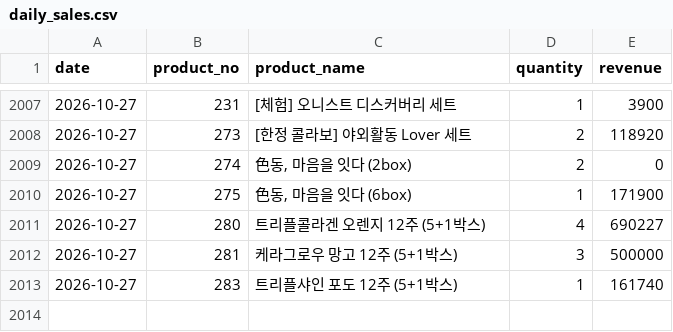
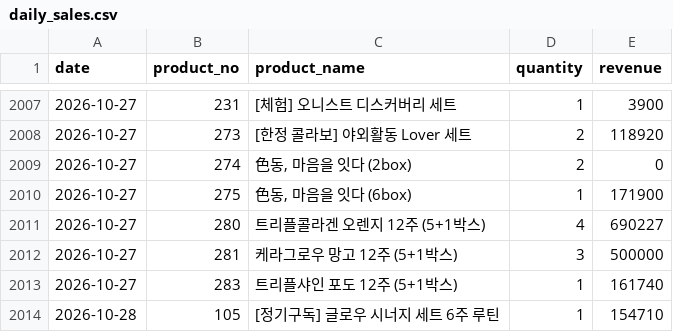
Before and after one commit to kaioh1010/cafe24-tracker, a CSV file: data/daily_sales.csv, drawn as a sheet; only a part is shown, gaps mark what is left out.

```diff
--- a/data/daily_sales.csv
+++ b/data/daily_sales.csv
@@ -2013 +2013,2 @@ date,product_no,product_name,quantity,revenue
 2026-10-27,283,트리플샤인 포도 12주 (5+1박스),1,161740
+2026-10-28,105,[정기구독] 글로우 시너지 세트 6주 루틴,1,154710
```
Also changed, not shown: data/daily_summary.csv.
